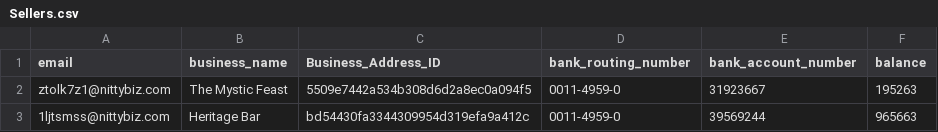
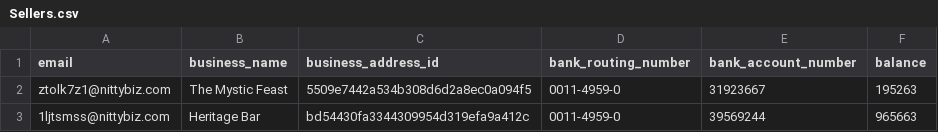
Before and after one commit to Aminsteir/MARZ, a CSV file: data/seeding/Sellers.csv, drawn as a sheet; only a part is shown.

```diff
--- a/data/seeding/Sellers.csv
+++ b/data/seeding/Sellers.csv
@@ -1,2 +1,2 @@
-email,business_name,Business_Address_ID,bank_routing_number,bank_account_number,balance
+email,business_name,business_address_id,bank_routing_number,bank_account_number,balance
 ztolk7z1@nittybiz.com,The Mystic Feast,5509e7442a534b308d6d2a8ec0a094f5,0011-4959-0,31923667,195263
```
Also changed, not shown: data/seeding/Helpdesk.csv, 3 other files.
